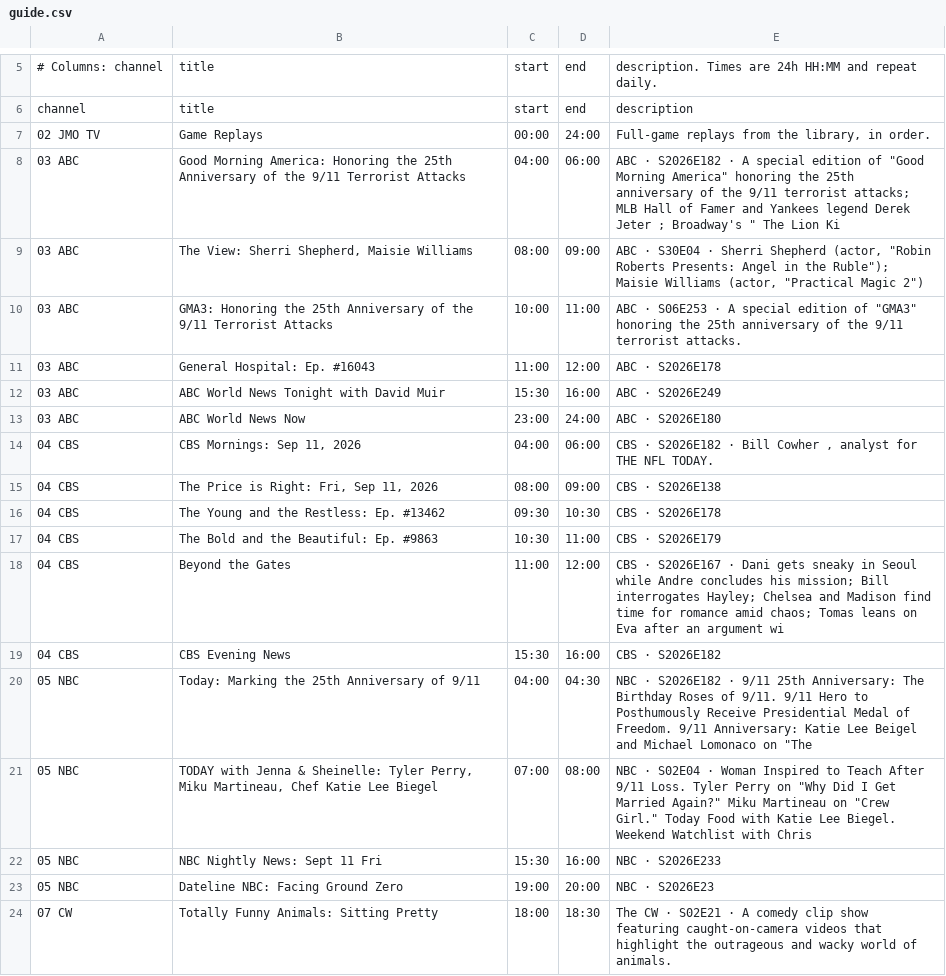
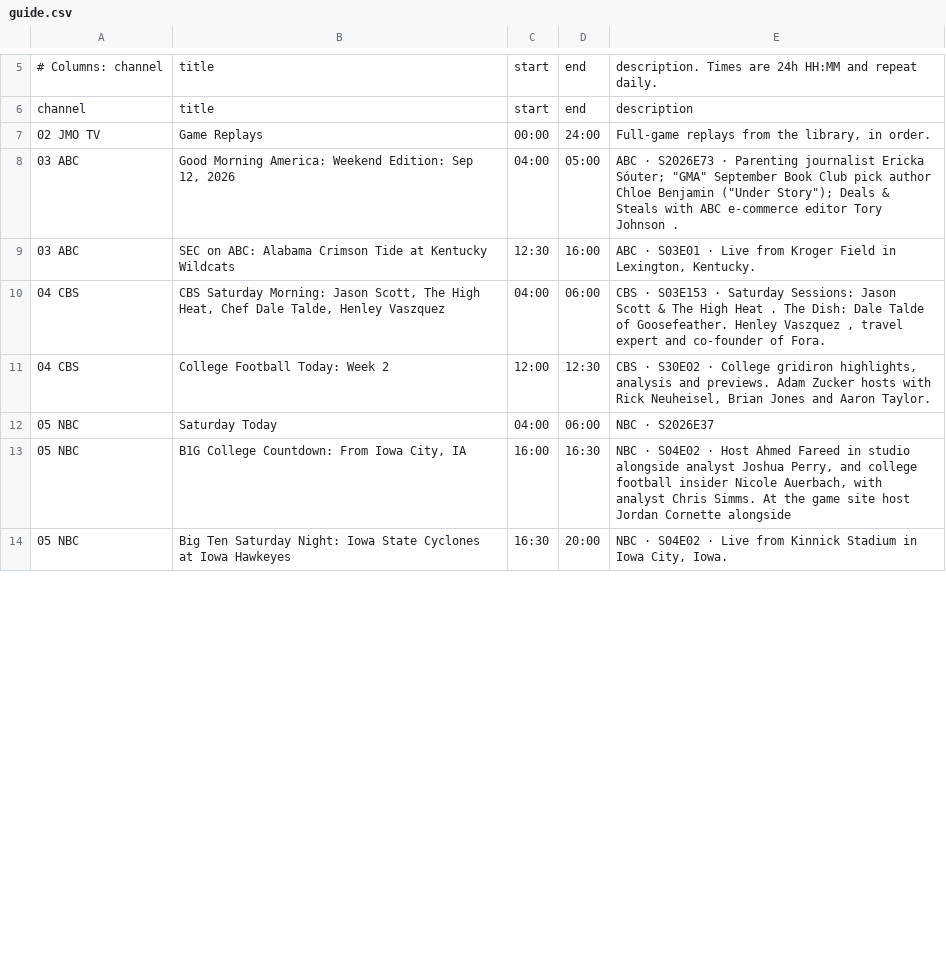
Before and after one commit to jvmisxn/jmo-visualizers, a CSV file: tv-guide/guide.csv, drawn as a sheet; only a part is shown, gaps mark what is left out; the diff covers the shown part only.

```diff
--- a/tv-guide/guide.csv
+++ b/tv-guide/guide.csv
@@ -7,18 +7,8 @@ channel,title,start,end,description
 02 JMO TV,Game Replays,00:00,24:00,"Full-game replays from the library, in order."
-03 ABC,Good Morning America: Honoring the 25th Anniversary of the 9/11 Terrorist Attacks,04:00,06:00,"ABC · S2026E182 · A special edition of ""Good Morning America"" honoring the 25th anniversary of the 9/11 terrorist attacks; MLB Hall of Famer and Yankees legend Derek Jeter ; Broadway's "" The Lion Ki"
-03 ABC,"The View: Sherri Shepherd, Maisie Williams",08:00,09:00,"ABC · S30E04 · Sherri Shepherd (actor, ""Robin Roberts Presents: Angel in the Ruble""); Maisie Williams (actor, ""Practical Magic 2"")"
-03 ABC,GMA3: Honoring the 25th Anniversary of the 9/11 Terrorist Attacks,10:00,11:00,"ABC · S06E253 · A special edition of ""GMA3"" honoring the 25th anniversary of the 9/11 terrorist attacks."
-03 ABC,General Hospital: Ep. #16043,11:00,12:00,ABC · S2026E178
-03 ABC,ABC World News Tonight with David Muir,15:30,16:00,ABC · S2026E249
-03 ABC,ABC World News Now,23:00,24:00,ABC · S2026E180
-04 CBS,"CBS Mornings: Sep 11, 2026",04:00,06:00,"CBS · S2026E182 · Bill Cowher , analyst for THE NFL TODAY."
-04 CBS,"The Price is Right: Fri, Sep 11, 2026",08:00,09:00,CBS · S2026E138
-04 CBS,The Young and the Restless: Ep. #13462,09:30,10:30,CBS · S2026E178
-04 CBS,The Bold and the Beautiful: Ep. #9863,10:30,11:00,CBS · S2026E179
-04 CBS,Beyond the Gates,11:00,12:00,CBS · S2026E167 · Dani gets sneaky in Seoul while Andre concludes his mission; Bill interrogates Hayley; Chelsea and Madison find time for romance amid chaos; Tomas leans on Eva after an argument wi
-04 CBS,CBS Evening News,15:30,16:00,CBS · S2026E182
-05 NBC,Today: Marking the 25th Anniversary of 9/11,04:00,04:30,"NBC · S2026E182 · 9/11 25th Anniversary: The Birthday Roses of 9/11. 9/11 Hero to Posthumously Receive Presidential Medal of Freedom. 9/11 Anniversary: Katie Lee Beigel and Michael Lomonaco on ""The "
-05 NBC,"TODAY with Jenna & Sheinelle: Tyler Perry, Miku Martineau, Chef Katie Lee Biegel",07:00,08:00,"NBC · S02E04 · Woman Inspired to Teach After 9/11 Loss. Tyler Perry on ""Why Did I Get Married Again?"" Miku Martineau on ""Crew Girl."" Today Food with Katie Lee Biegel. Weekend Watchlist with Chris"
-05 NBC,NBC Nightly News: Sept 11 Fri,15:30,16:00,NBC · S2026E233
-05 NBC,Dateline NBC: Facing Ground Zero,19:00,20:00,NBC · S2026E23
-07 CW,Totally Funny Animals: Sitting Pretty,18:00,18:30,The CW · S02E21 · A comedy clip show featuring caught-on-camera videos that highlight the outrageous and wacky world of animals.
+03 ABC,"Good Morning America: Weekend Edition: Sep 12, 2026",04:00,05:00,"ABC · S2026E73 · Parenting journalist Ericka Sóuter; ""GMA"" September Book Club pick author Chloe Benjamin (""Under Story""); Deals & Steals with ABC e-commerce editor Tory Johnson ."
+03 ABC,SEC on ABC: Alabama Crimson Tide at Kentucky Wildcats,12:30,16:00,"ABC · S03E01 · Live from Kroger Field in Lexington, Kentucky."
+04 CBS,"CBS Saturday Morning: Jason Scott, The High Heat, Chef Dale Talde, Henley Vaszquez",04:00,06:00,"CBS · S03E153 · Saturday Sessions: Jason Scott & The High Heat . The Dish: Dale Talde of Goosefeather. Henley Vaszquez , travel expert and co-founder of Fora."
+04 CBS,College Football Today: Week 2,12:00,12:30,"CBS · S30E02 · College gridiron highlights, analysis and previews. Adam Zucker hosts with Rick Neuheisel, Brian Jones and Aaron Taylor."
+05 NBC,Saturday Today,04:00,06:00,NBC · S2026E37
+05 NBC,"B1G College Countdown: From Iowa City, IA",16:00,16:30,"NBC · S04E02 · Host Ahmed Fareed in studio alongside analyst Joshua Perry, and college football insider Nicole Auerbach, with analyst Chris Simms. At the game site host Jordan Cornette alongside "
+05 NBC,Big Ten Saturday Night: Iowa State Cyclones at Iowa Hawkeyes,16:30,20:00,"NBC · S04E02 · Live from Kinnick Stadium in Iowa City, Iowa."
```
Also changed, not shown: 1 added row, 18 removed rows and 17 edited cells elsewhere in this file.
